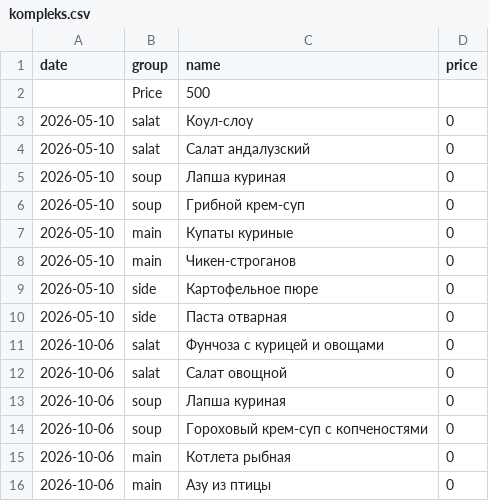
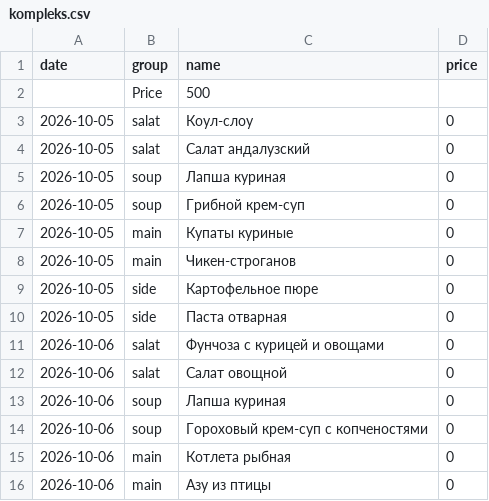
Before and after one commit to Top4Rest/Menu, a CSV file: data/kompleks.csv, drawn as a sheet; only a part is shown.

```diff
--- a/data/kompleks.csv
+++ b/data/kompleks.csv
@@ -2,10 +2,10 @@ date,group,name,price
 ,Price,500,
-2026-05-10,salat,Коул-слоу,0
-2026-05-10,salat,Салат андалузский,0
-2026-05-10,soup,Лапша куриная,0
-2026-05-10,soup,Грибной крем-суп,0
-2026-05-10,main,Купаты куриные,0
-2026-05-10,main,Чикен-строганов,0
-2026-05-10,side,Картофельное пюре,0
-2026-05-10,side,Паста отварная,0
+2026-10-05,salat,Коул-слоу,0
+2026-10-05,salat,Салат андалузский,0
+2026-10-05,soup,Лапша куриная,0
+2026-10-05,soup,Грибной крем-суп,0
+2026-10-05,main,Купаты куриные,0
+2026-10-05,main,Чикен-строганов,0
+2026-10-05,side,Картофельное пюре,0
+2026-10-05,side,Паста отварная,0
 2026-10-06,salat,Фунчоза с курицей и овощами,0
```
